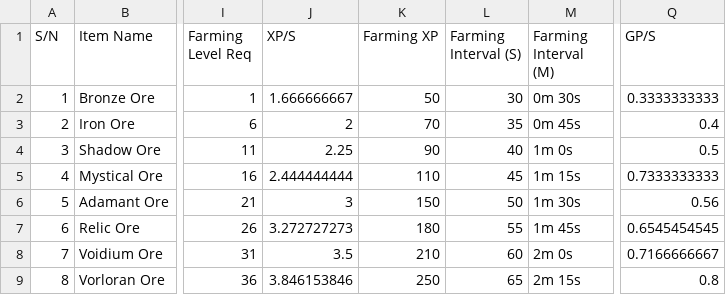
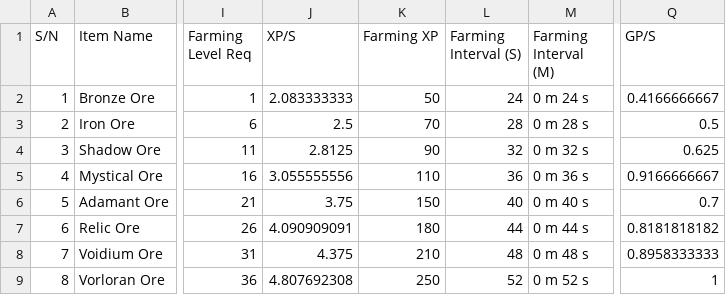
Before and after one commit to ditto-dao/ditto-quest-socket-server, a CSV file: src/encyclopedia/raw-csv/materials.csv, drawn as a sheet; only a part is shown, gaps mark what is left out; the diff covers the shown part only; the diff names each change by its address in the sheet, - before the commit and + after, or states it on an @@ line.

```diff
--- a/src/encyclopedia/raw-csv/materials.csv
+++ b/src/encyclopedia/raw-csv/materials.csv
-J2 (XP/S): 1.666666667
+J2 (XP/S): 2.083333333
-L2 (Farming Interval (S)): 30
+L2 (Farming Interval (S)): 24
-M2 (Farming Interval (M)): 0m 30s
+M2 (Farming Interval (M)): 0 m 24 s
-Q2 (GP/S): 0.3333333333
+Q2 (GP/S): 0.4166666667
-J3 (XP/S): 2
+J3 (XP/S): 2.5
-L3 (Farming Interval (S)): 35
+L3 (Farming Interval (S)): 28
-M3 (Farming Interval (M)): 0m 45s
+M3 (Farming Interval (M)): 0 m 28 s
-Q3 (GP/S): 0.4
+Q3 (GP/S): 0.5
-J4 (XP/S): 2.25
+J4 (XP/S): 2.8125
-L4 (Farming Interval (S)): 40
+L4 (Farming Interval (S)): 32
-M4 (Farming Interval (M)): 1m 0s
+M4 (Farming Interval (M)): 0 m 32 s
-Q4 (GP/S): 0.5
+Q4 (GP/S): 0.625
-J5 (XP/S): 2.444444444
+J5 (XP/S): 3.055555556
-L5 (Farming Interval (S)): 45
+L5 (Farming Interval (S)): 36
-M5 (Farming Interval (M)): 1m 15s
+M5 (Farming Interval (M)): 0 m 36 s
-Q5 (GP/S): 0.7333333333
+Q5 (GP/S): 0.9166666667
-J6 (XP/S): 3
+J6 (XP/S): 3.75
-L6 (Farming Interval (S)): 50
+L6 (Farming Interval (S)): 40
-M6 (Farming Interval (M)): 1m 30s
+M6 (Farming Interval (M)): 0 m 40 s
-Q6 (GP/S): 0.56
+Q6 (GP/S): 0.7
-J7 (XP/S): 3.272727273
+J7 (XP/S): 4.090909091
-L7 (Farming Interval (S)): 55
+L7 (Farming Interval (S)): 44
-M7 (Farming Interval (M)): 1m 45s
+M7 (Farming Interval (M)): 0 m 44 s
-Q7 (GP/S): 0.6545454545
+Q7 (GP/S): 0.8181818182
-J8 (XP/S): 3.5
+J8 (XP/S): 4.375
-L8 (Farming Interval (S)): 60
+L8 (Farming Interval (S)): 48
-M8 (Farming Interval (M)): 2m 0s
+M8 (Farming Interval (M)): 0 m 48 s
-Q8 (GP/S): 0.7166666667
+Q8 (GP/S): 0.8958333333
-J9 (XP/S): 3.846153846
+J9 (XP/S): 4.807692308
-L9 (Farming Interval (S)): 65
+L9 (Farming Interval (S)): 52
-M9 (Farming Interval (M)): 2m 15s
+M9 (Farming Interval (M)): 0 m 52 s
-Q9 (GP/S): 0.8
+Q9 (GP/S): 1
```
Also changed, not shown: 100 edited cells elsewhere in this file, src/encyclopedia/raw-csv/equipment.csv, 6 other files.
